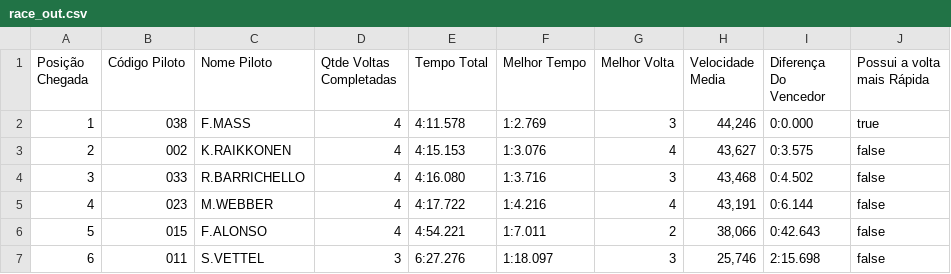
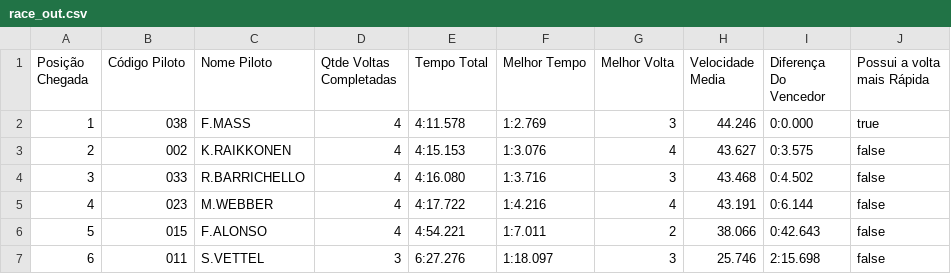
Before and after one commit to arthurandrade/kart-racing-code, a CSV file: race_out.csv, drawn as a sheet.

```diff
--- a/race_out.csv
+++ b/race_out.csv
@@ -1,7 +1,7 @@
 Posição Chegada;Código Piloto;Nome Piloto;Qtde Voltas Completadas;Tempo Total;Melhor Tempo;Melhor Volta;Velocidade Media;Diferença Do Vencedor;Possui a volta mais Rápida
-1;038;F.MASS;4;4:11.578;1:2.769;3;44,246;0:0.000;true
-2;002;K.RAIKKONEN;4;4:15.153;1:3.076;4;43,627;0:3.575;false
-3;033;R.BARRICHELLO;4;4:16.080;1:3.716;3;43,468;0:4.502;false
-4;023;M.WEBBER;4;4:17.722;1:4.216;4;43,191;0:6.144;false
-5;015;F.ALONSO;4;4:54.221;1:7.011;2;38,066;0:42.643;false
-6;011;S.VETTEL;3;6:27.276;1:18.097;3;25,746;2:15.698;false
+1;038;F.MASS;4;4:11.578;1:2.769;3;44.246;0:0.000;true
+2;002;K.RAIKKONEN;4;4:15.153;1:3.076;4;43.627;0:3.575;false
+3;033;R.BARRICHELLO;4;4:16.080;1:3.716;3;43.468;0:4.502;false
+4;023;M.WEBBER;4;4:17.722;1:4.216;4;43.191;0:6.144;false
+5;015;F.ALONSO;4;4:54.221;1:7.011;2;38.066;0:42.643;false
+6;011;S.VETTEL;3;6:27.276;1:18.097;3;25.746;2:15.698;false
```
Also changed, not shown: 5 other files.
